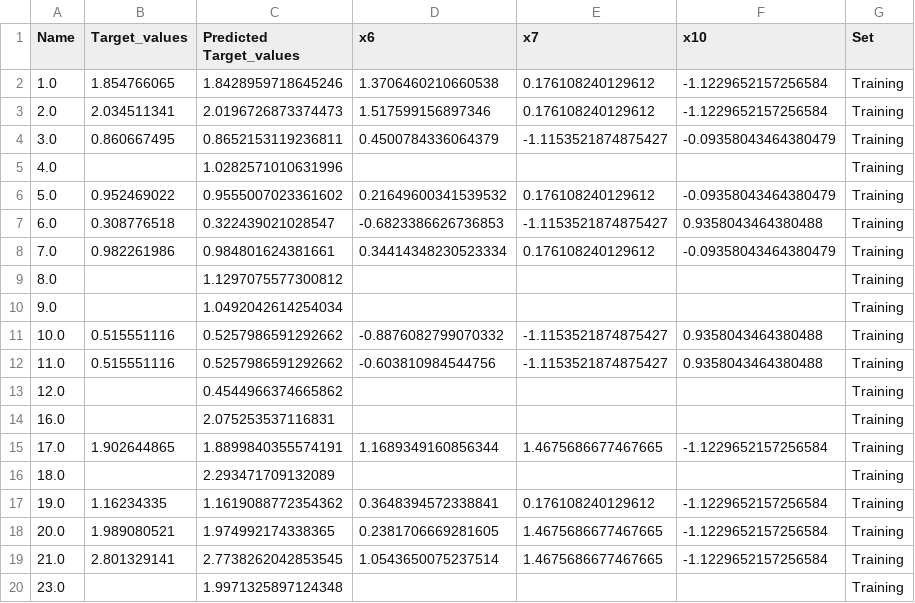
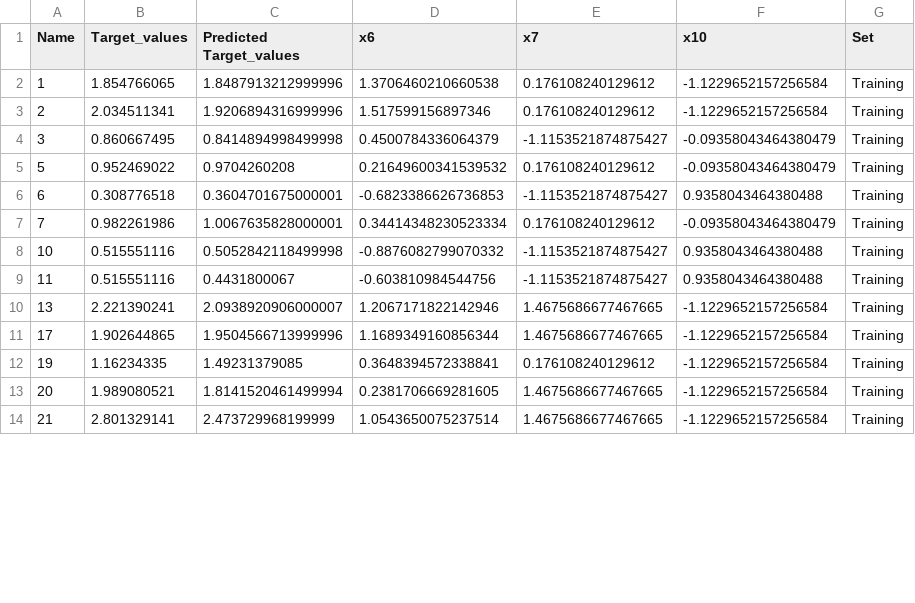
Before and after one commit to jvalegre/robert, a CSV file: Robert_example_final_dataset.csv, drawn as a sheet; only a part is shown; the diff covers the shown part only.

```diff
--- a/Robert_example_final_dataset.csv
+++ b/Robert_example_final_dataset.csv
@@ -1,20 +1,14 @@
 Name,Target_values,Predicted Target_values,x6,x7,x10,Set
-1.0,1.854766065,1.8428959718645246,1.3706460210660538,0.176108240129612,-1.1229652157256584,Training
-2.0,2.034511341,2.0196726873374473,1.517599156897346,0.176108240129612,-1.1229652157256584,Training
-3.0,0.860667495,0.8652153119236811,0.4500784336064379,-1.1153521874875427,-0.09358043464380479,Training
-4.0,,1.0282571010631996,,,,Training
-5.0,0.952469022,0.9555007023361602,0.21649600341539532,0.176108240129612,-0.09358043464380479,Training
-6.0,0.308776518,0.322439021028547,-0.6823386626736853,-1.1153521874875427,0.9358043464380488,Training
-7.0,0.982261986,0.984801624381661,0.34414348230523334,0.176108240129612,-0.09358043464380479,Training
-8.0,,1.1297075577300812,,,,Training
-9.0,,1.0492042614254034,,,,Training
-10.0,0.515551116,0.5257986591292662,-0.8876082799070332,-1.1153521874875427,0.9358043464380488,Training
-11.0,0.515551116,0.5257986591292662,-0.603810984544756,-1.1153521874875427,0.9358043464380488,Training
-12.0,,0.4544966374665862,,,,Training
-16.0,,2.075253537116831,,,,Training
-17.0,1.902644865,1.8899840355574191,1.1689349160856344,1.4675686677467665,-1.1229652157256584,Training
-18.0,,2.293471709132089,,,,Training
-19.0,1.16234335,1.1619088772354362,0.3648394572338841,0.176108240129612,-1.1229652157256584,Training
-20.0,1.989080521,1.974992174338365,0.2381706669281605,1.4675686677467665,-1.1229652157256584,Training
-21.0,2.801329141,2.7738262042853545,1.0543650075237514,1.4675686677467665,-1.1229652157256584,Training
-23.0,,1.9971325897124348,,,,Training
+1,1.854766065,1.8487913212999996,1.3706460210660538,0.176108240129612,-1.1229652157256584,Training
+2,2.034511341,1.9206894316999996,1.517599156897346,0.176108240129612,-1.1229652157256584,Training
+3,0.860667495,0.8414894998499998,0.4500784336064379,-1.1153521874875427,-0.09358043464380479,Training
+5,0.952469022,0.9704260208,0.21649600341539532,0.176108240129612,-0.09358043464380479,Training
+6,0.308776518,0.3604701675000001,-0.6823386626736853,-1.1153521874875427,0.9358043464380488,Training
+7,0.982261986,1.0067635828000001,0.34414348230523334,0.176108240129612,-0.09358043464380479,Training
+10,0.515551116,0.5052842118499998,-0.8876082799070332,-1.1153521874875427,0.9358043464380488,Training
+11,0.515551116,0.4431800067,-0.603810984544756,-1.1153521874875427,0.9358043464380488,Training
+13,2.221390241,2.0938920906000007,1.2067171822142946,1.4675686677467665,-1.1229652157256584,Training
+17,1.902644865,1.9504566713999996,1.1689349160856344,1.4675686677467665,-1.1229652157256584,Training
+19,1.16234335,1.49231379085,0.3648394572338841,0.176108240129612,-1.1229652157256584,Training
+20,1.989080521,1.8141520461499994,0.2381706669281605,1.4675686677467665,-1.1229652157256584,Training
+21,2.801329141,2.473729968199999,1.0543650075237514,1.4675686677467665,-1.1229652157256584,Training
```
Also changed, not shown: 6 added rows, 13 removed rows and 42 edited cells elsewhere in this file, 3 other files.
